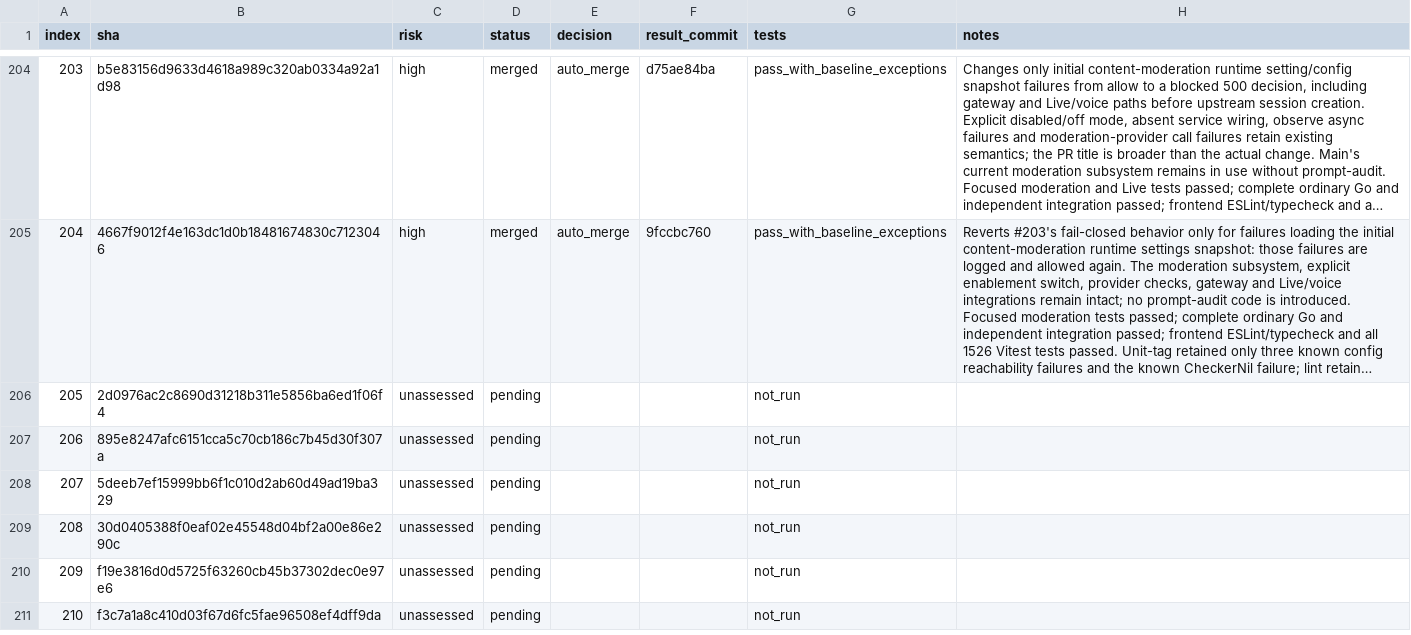
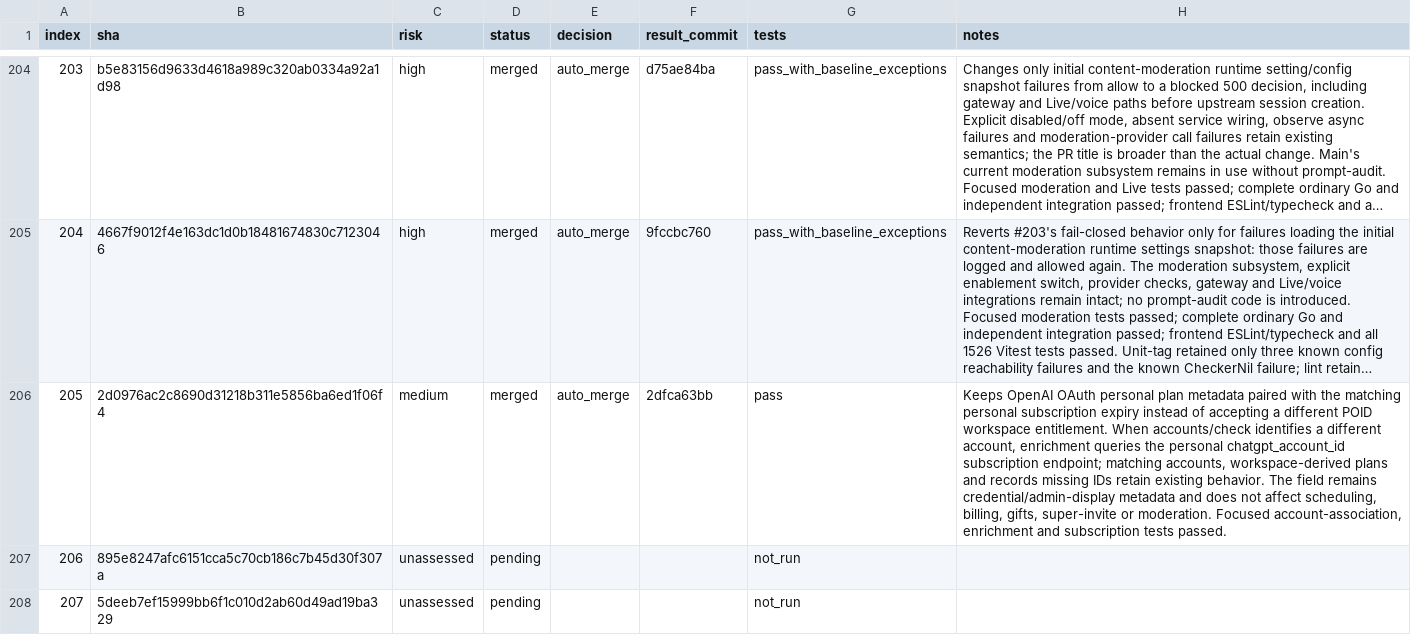
Before and after one commit to walaqi/sub2api, a TSV file: merge-state/sync-2-merge-v3/state.tsv, drawn as a sheet; only a part is shown, gaps mark what is left out; the shorter side is filled out with more unchanged rows; long unchanged cells end in …; the diff names each change by its address in the sheet, - before the commit and + after, or states it on an @@ line.

Commit message:
chore(merge): record sync item 205

```diff
--- a/merge-state/sync-2-merge-v3/state.tsv
+++ b/merge-state/sync-2-merge-v3/state.tsv
-C206 (risk): unassessed
+C206 (risk): medium
-D206 (status): pending
+D206 (status): merged
-E206 (decision): (empty)
+E206 (decision): auto_merge
-F206 (result_commit): (empty)
+F206 (result_commit): 2dfca63bb
-G206 (tests): not_run
+G206 (tests): pass
-H206 (notes): (empty)
+H206 (notes): Keeps OpenAI OAuth personal plan metadata paired with the matching personal subscription expiry instead of accepting a different POID workspace entitlement. When accounts/check identifies a different account, enrichment queries the personal chatgpt_account_id subscription endpoint; matching accounts, workspace-derived plans and records missing IDs retain existing behavior. The field remains credential/admin-display metadata and does not affect scheduling, billing, gifts, super-invite or moderation. Focused account-association, enrichment and subscription tests passed.
```
Also changed, not shown: 1 other file.
